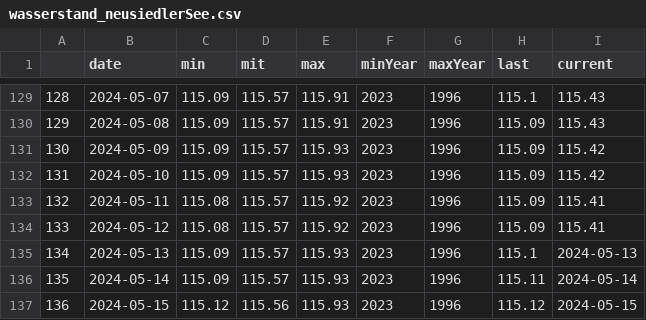
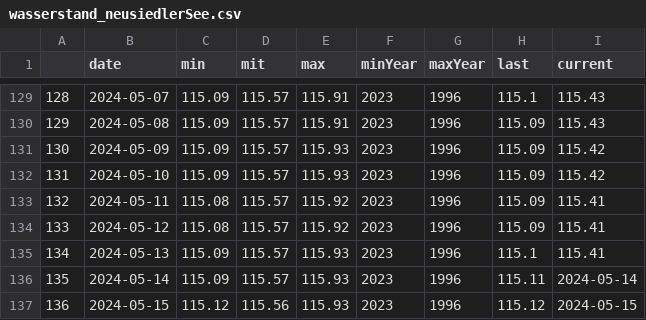
Before and after one commit to dstDatenjournalismus/2022-09-energieDashboard, a CSV file: R/output/wasserstand_neusiedlerSee.csv, drawn as a sheet; only a part is shown, gaps mark what is left out.

```diff
--- a/R/output/wasserstand_neusiedlerSee.csv
+++ b/R/output/wasserstand_neusiedlerSee.csv
@@ -134,3 +134,3 @@
 "133","2024-05-12","115.08","115.57","115.92","2023","1996","115.09","115.41"
-"134","2024-05-13","115.09","115.57","115.93","2023","1996","115.1","2024-05-13"
+"134","2024-05-13","115.09","115.57","115.93","2023","1996","115.1","115.41"
 "135","2024-05-14","115.09","115.57","115.93","2023","1996","115.11","2024-05-14"
```
